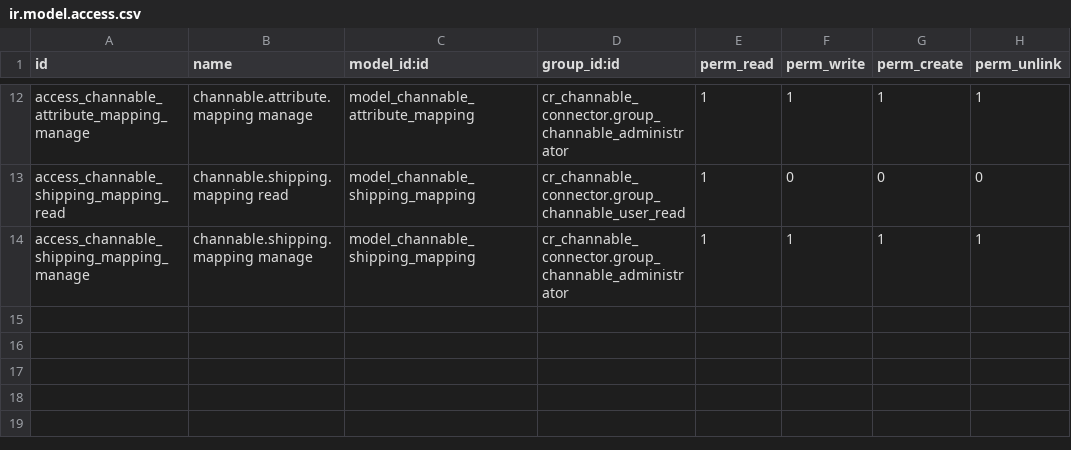
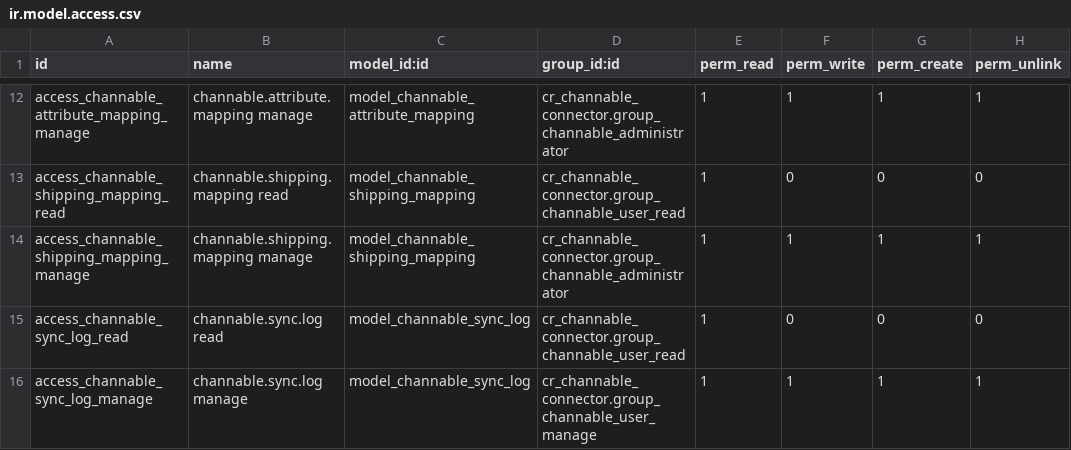
Before and after one commit to creyox-dipen/odoo_16, a CSV file: cr_channable_connector/security/ir.model.access.csv, drawn as a sheet; only a part is shown, gaps mark what is left out.

```diff
--- a/cr_channable_connector/security/ir.model.access.csv
+++ b/cr_channable_connector/security/ir.model.access.csv
@@ -14 +14,3 @@ access_channable_shipping_mapping_read,channable.shipping.mapping read,model_cha
 access_channable_shipping_mapping_manage,channable.shipping.mapping manage,model_channable_shipping_mapping,cr_channable_connector.group_channable_administrator,1,1,1,1
+access_channable_sync_log_read,channable.sync.log read,model_channable_sync_log,cr_channable_connector.group_channable_user_read,1,0,0,0
+access_channable_sync_log_manage,channable.sync.log manage,model_channable_sync_log,cr_channable_connector.group_channable_user_manage,1,1,1,1
```
Also changed, not shown: 14 other files.
